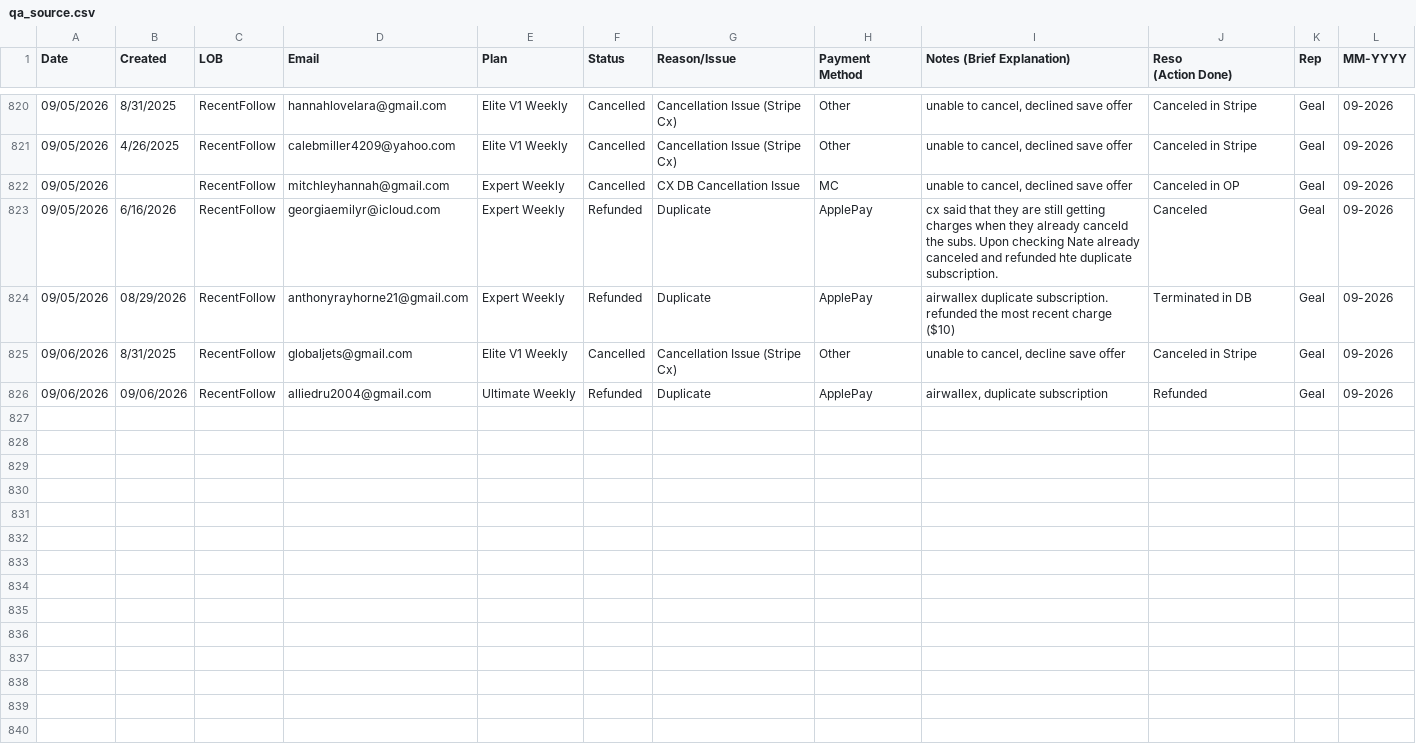
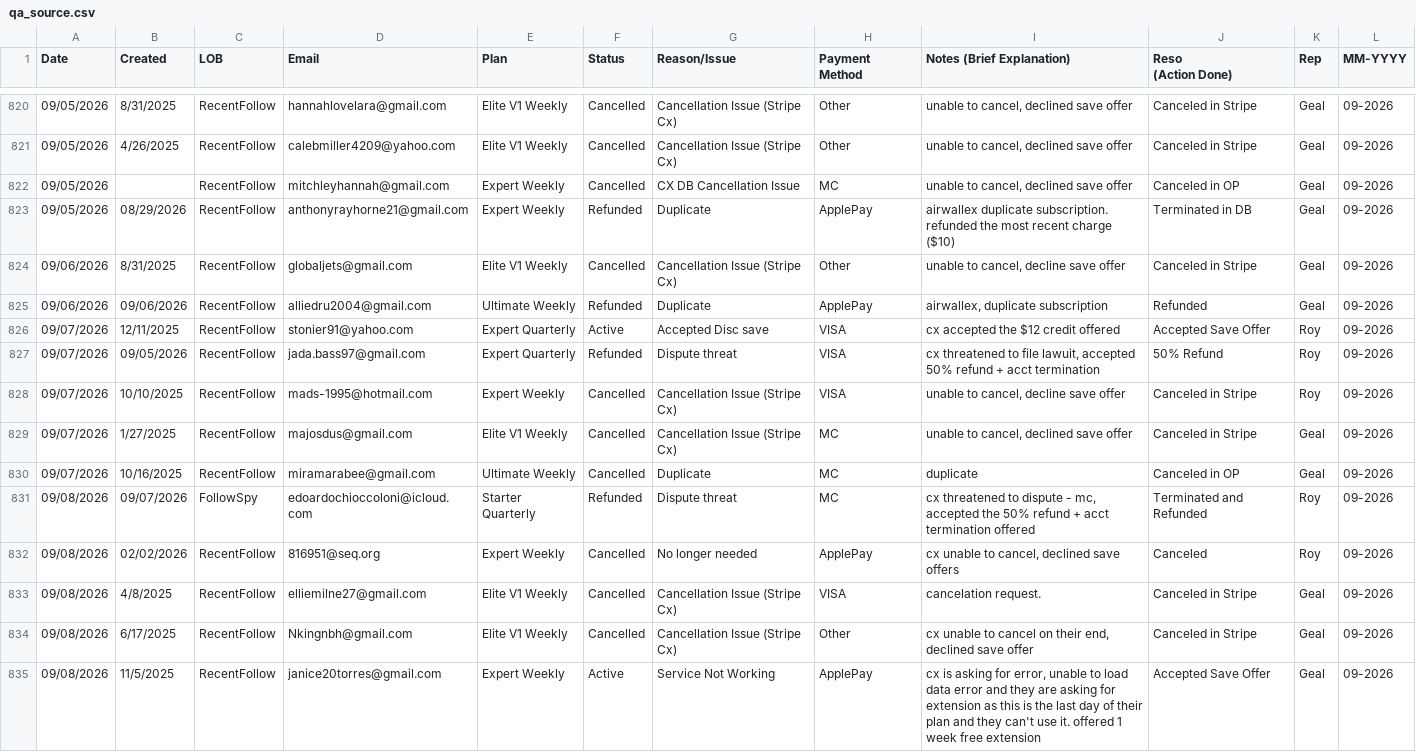
Before and after one commit to bvcafirma3rd/rffs-dashboard, a CSV file: data/qa_source.csv, drawn as a sheet; only a part is shown, gaps mark what is left out; removed rows and columns are numbered as before the commit, all else as after; the diff names each change by its address in the sheet, - before the commit and + after, or states it on an @@ line.

```diff
--- a/data/qa_source.csv
+++ b/data/qa_source.csv
-row 823: 09/05/2026 | 6/16/2026 | RecentFollow | georgiaemilyr@icloud.com | Expert Weekly | Refunded | Duplicate | ApplePay | cx said that they are still getting charges when they already canceld the subs. Upon checking Nate already canceled and refunded hte duplicate subscription. | Canceled | Geal | 09-2026
+row 826: 09/07/2026 | 12/11/2025 | RecentFollow | stonier91@yahoo.com | Expert Quarterly | Active | Accepted Disc save | VISA | cx accepted the $12 credit offered | Accepted Save Offer | Roy | 09-2026
+row 827: 09/07/2026 | 09/05/2026 | RecentFollow | jada.bass97@gmail.com | Expert Quarterly | Refunded | Dispute threat | VISA | cx threatened to file lawuit, accepted 50% refund + acct termination | 50% Refund | Roy | 09-2026
+row 828: 09/07/2026 | 10/10/2025 | RecentFollow | mads-1995@hotmail.com | Expert Weekly | Cancelled | Cancellation Issue (Stripe Cx) | VISA | unable to cancel, decline save offer | Canceled in Stripe | Roy | 09-2026
+row 829: 09/07/2026 | 1/27/2025 | RecentFollow | majosdus@gmail.com | Elite V1 Weekly | Cancelled | Cancellation Issue (Stripe Cx) | MC | unable to cancel, declined save offer | Canceled in Stripe | Geal | 09-2026
+row 830: 09/07/2026 | 10/16/2025 | RecentFollow | miramarabee@gmail.com | Ultimate Weekly | Cancelled | Duplicate | MC | duplicate | Canceled in OP | Geal | 09-2026
+row 831: 09/08/2026 | 09/07/2026 | FollowSpy | edoardochioccoloni@icloud.com | Starter Quarterly | Refunded | Dispute threat | MC | cx threatened to dispute - mc, accepted the 50% refund + acct termination offered | Terminated and Refunded | Roy | 09-2026
+row 832: 09/08/2026 | 02/02/2026 | RecentFollow | 816951@seq.org | Expert Weekly | Cancelled | No longer needed | ApplePay | cx unable to cancel, declined save offers | Canceled | Roy | 09-2026
+row 833: 09/08/2026 | 4/8/2025 | RecentFollow | elliemilne27@gmail.com | Elite V1 Weekly | Cancelled | Cancellation Issue (Stripe Cx) | VISA | cancelation request. | Canceled in Stripe | Geal | 09-2026
+row 834: 09/08/2026 | 6/17/2025 | RecentFollow | Nkingnbh@gmail.com | Elite V1 Weekly | Cancelled | Cancellation Issue (Stripe Cx) | Other | cx unable to cancel on their end, declined save offer | Canceled in Stripe | Geal | 09-2026
+row 835: 09/08/2026 | 11/5/2025 | RecentFollow | janice20torres@gmail.com | Expert Weekly | Active | Service Not Working | ApplePay | cx is asking for error, unable to load data error and they are asking for extension as this is the last day of their plan and they can't use it. offered 1 week free extension | Accepted Save Offer | Geal | 09-2026
```
Also changed, not shown: data/pivot.csv, 1 other file.
